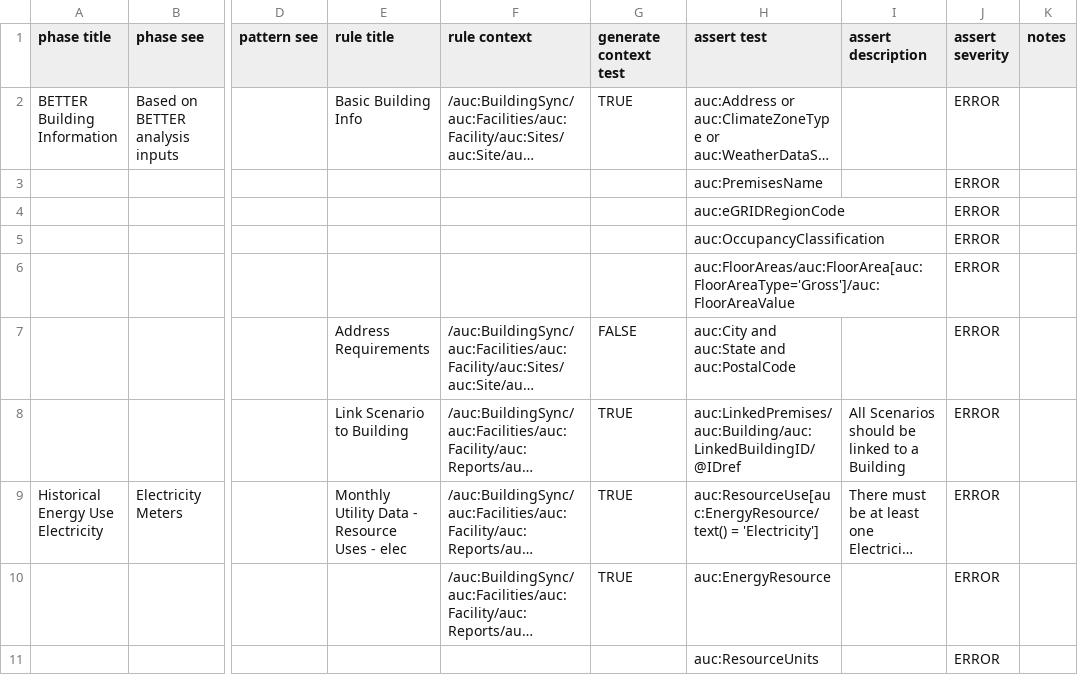
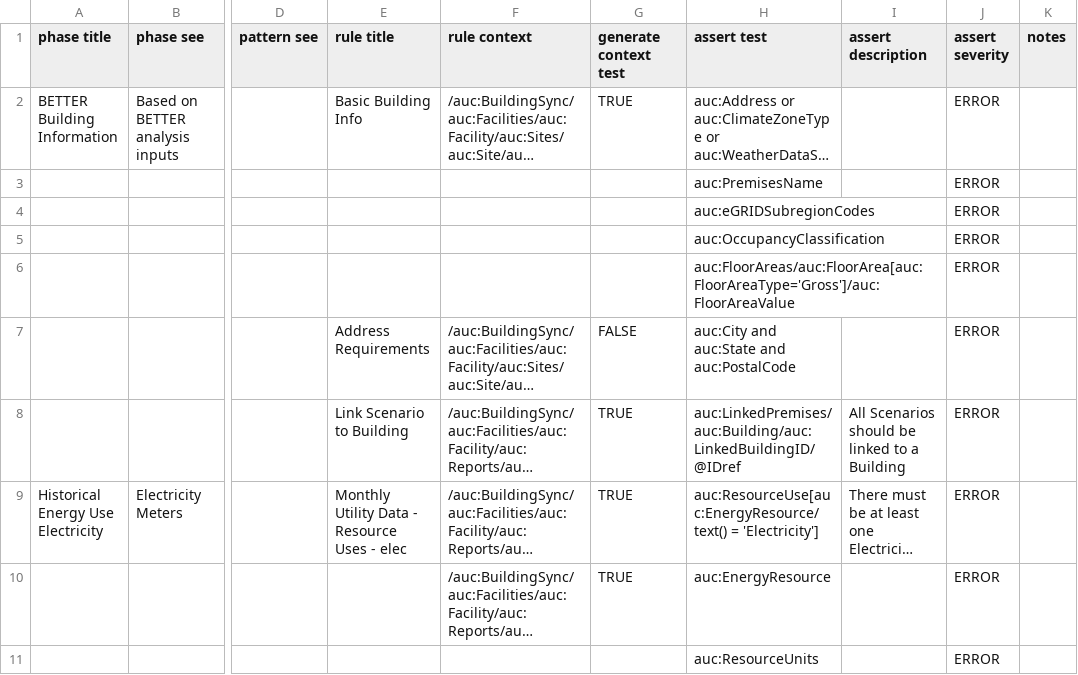
Before and after one commit to BuildingSync/use-cases, a CSV file: BETTER/src/BETTER_Input-1.0.0.csv, drawn as a sheet; only a part is shown, gaps mark what is left out; long unchanged cells end in …; the diff names each change by its address in the sheet, - before the commit and + after, or states it on an @@ line.

Commit message:
Update BETTER schematron

```diff
--- a/BETTER/src/BETTER_Input-1.0.0.csv
+++ b/BETTER/src/BETTER_Input-1.0.0.csv
-H4 (assert test): auc:eGRIDRegionCode
+H4 (assert test): auc:eGRIDSubregionCodes
```
Also changed, not shown: 1 other file.
